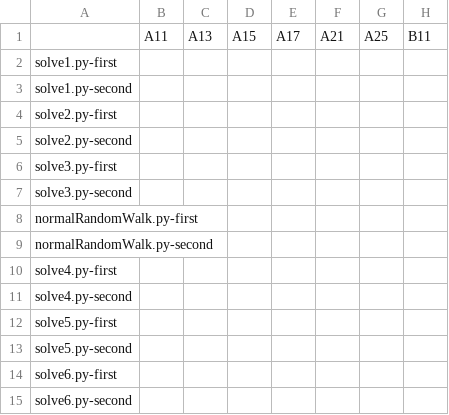
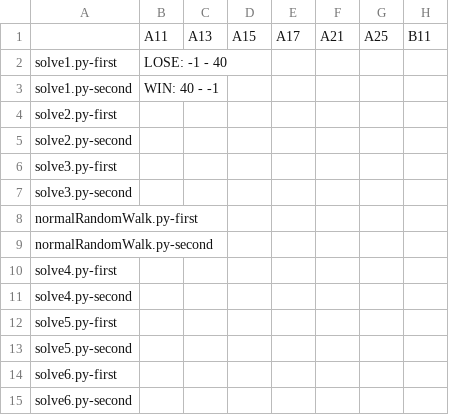
Before and after one commit to KCCTdensan/ProCon2023Kyougi, a CSV file: simulator/src/result/solve1-90-3.csv, drawn as a sheet; only a part is shown; the diff names each change by its address in the sheet, - before the commit and + after, or states it on an @@ line.

Commit message:
solve1.pyの更新

```diff
--- a/simulator/src/result/solve1-90-3.csv
+++ b/simulator/src/result/solve1-90-3.csv
-B2: (empty)
+B2: LOSE: -1 - 40
-B3: (empty)
+B3: WIN: 40 - -1
```
Also changed, not shown: 3 other files.
